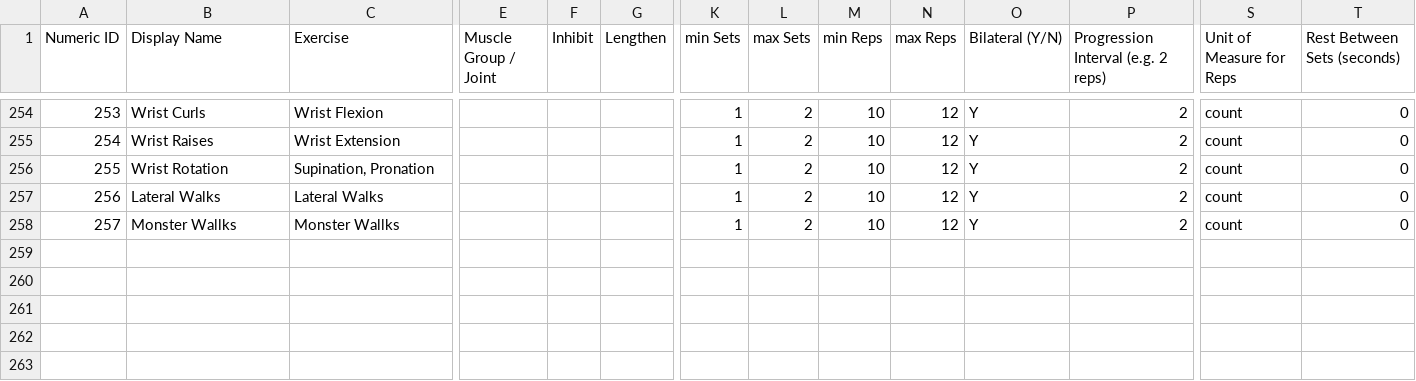
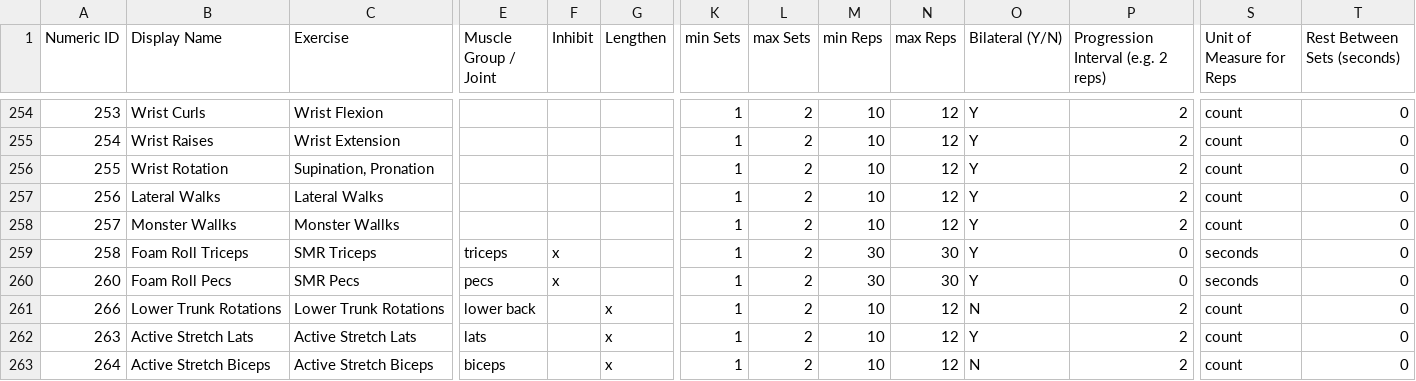
Before and after one commit to biometrixtech/plans, a CSV file: database/Exercise_Library.csv, drawn as a sheet; only a part is shown, gaps mark what is left out; rows hold the shown columns only; the diff covers the shown part only; the diff names each change by its address in the sheet, - before the commit and + after, or states it on an @@ line.

Commit message:
new exercises

```diff
--- a/database/Exercise_Library.csv
+++ b/database/Exercise_Library.csv
+row 259: 258 | Foam Roll Triceps | SMR Triceps | triceps | x |  | 1 | 2 | 30 | 30 | Y | 0 | seconds | 0
+row 260: 260 | Foam Roll Pecs | SMR Pecs | pecs | x |  | 1 | 2 | 30 | 30 | Y | 0 | seconds | 0
+row 261: 266 | Lower Trunk Rotations | Lower Trunk Rotations | lower back |  | x | 1 | 2 | 10 | 12 | N | 2 | count | 0
+row 262: 263 | Active Stretch Lats | Active Stretch Lats | lats |  | x | 1 | 2 | 10 | 12 | Y | 2 | count | 0
+row 263: 264 | Active Stretch Biceps | Active Stretch Biceps | biceps |  | x | 1 | 2 | 10 | 12 | N | 2 | count | 0
```
Also changed, not shown: 4 added rows and 26 edited cells elsewhere in this file, database/Exercise_Descriptions.tsv, 1 other file.
